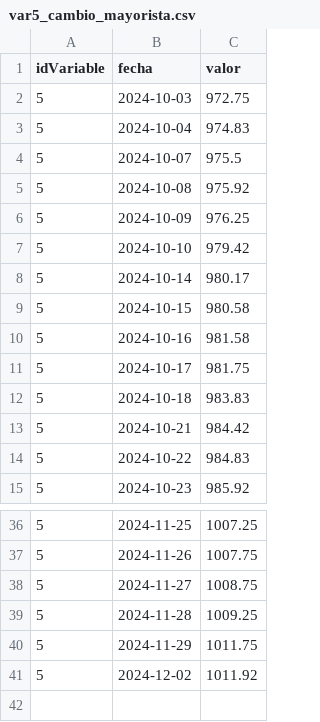
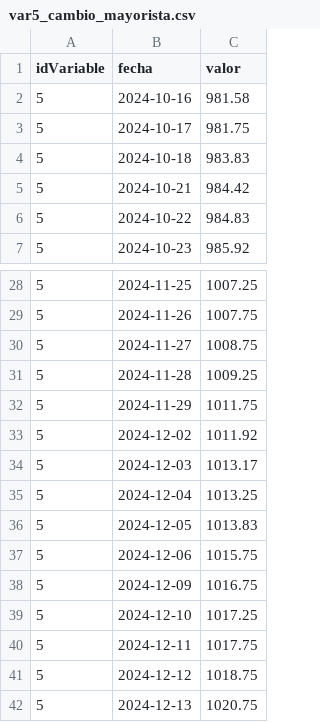
Before and after one commit to agustin-96/AIRFLOW_DOCKER, a CSV file: dags/files/var5_cambio_mayorista.csv, drawn as a sheet; only a part is shown, gaps mark what is left out; removed rows and columns are numbered as before the commit, all else as after; the diff names each change by its address in the sheet, - before the commit and + after, or states it on an @@ line.

```diff
--- a/dags/files/var5_cambio_mayorista.csv
+++ b/dags/files/var5_cambio_mayorista.csv
-row 2: 5 | 2024-10-03 | 972.75
-row 3: 5 | 2024-10-04 | 974.83
-row 4: 5 | 2024-10-07 | 975.5
-row 5: 5 | 2024-10-08 | 975.92
-row 6: 5 | 2024-10-09 | 976.25
-row 7: 5 | 2024-10-10 | 979.42
-row 8: 5 | 2024-10-14 | 980.17
-row 9: 5 | 2024-10-15 | 980.58
+row 34: 5 | 2024-12-03 | 1013.17
+row 35: 5 | 2024-12-04 | 1013.25
+row 36: 5 | 2024-12-05 | 1013.83
+row 37: 5 | 2024-12-06 | 1015.75
+row 38: 5 | 2024-12-09 | 1016.75
+row 39: 5 | 2024-12-10 | 1017.25
+row 40: 5 | 2024-12-11 | 1017.75
+row 41: 5 | 2024-12-12 | 1018.75
+row 42: 5 | 2024-12-13 | 1020.75
```
Also changed, not shown: dags/files/var1_reservas.csv, dags/files/var4_cambio_minorista.csv, 9 other files.
